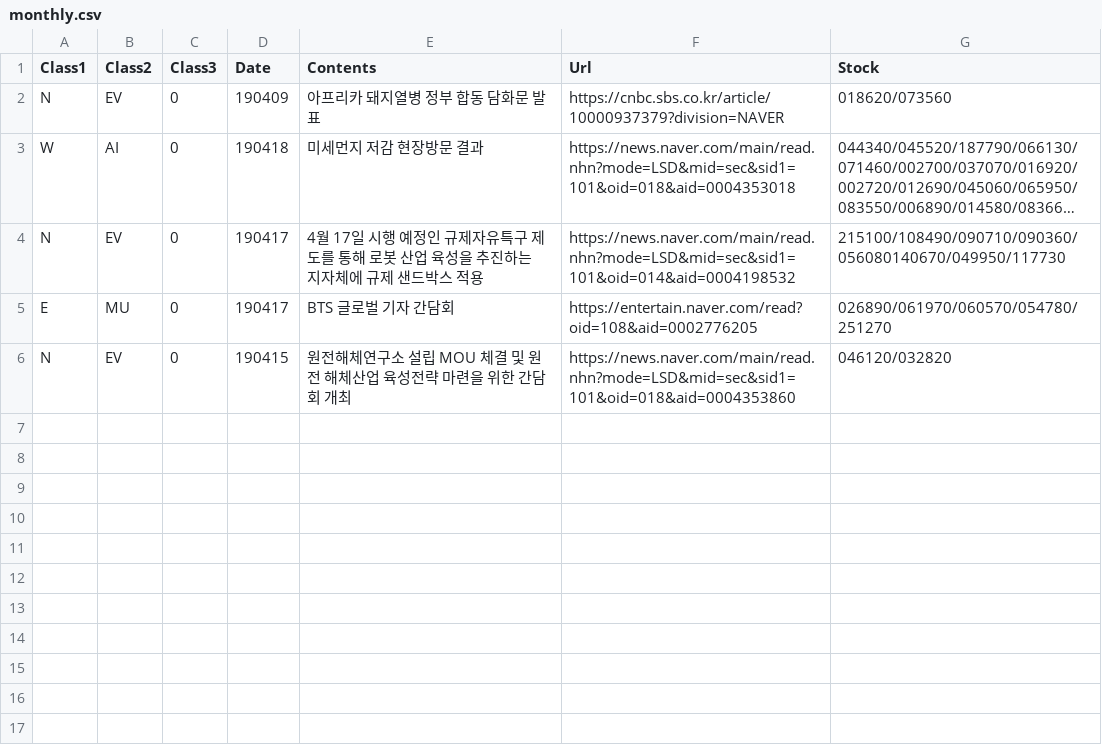
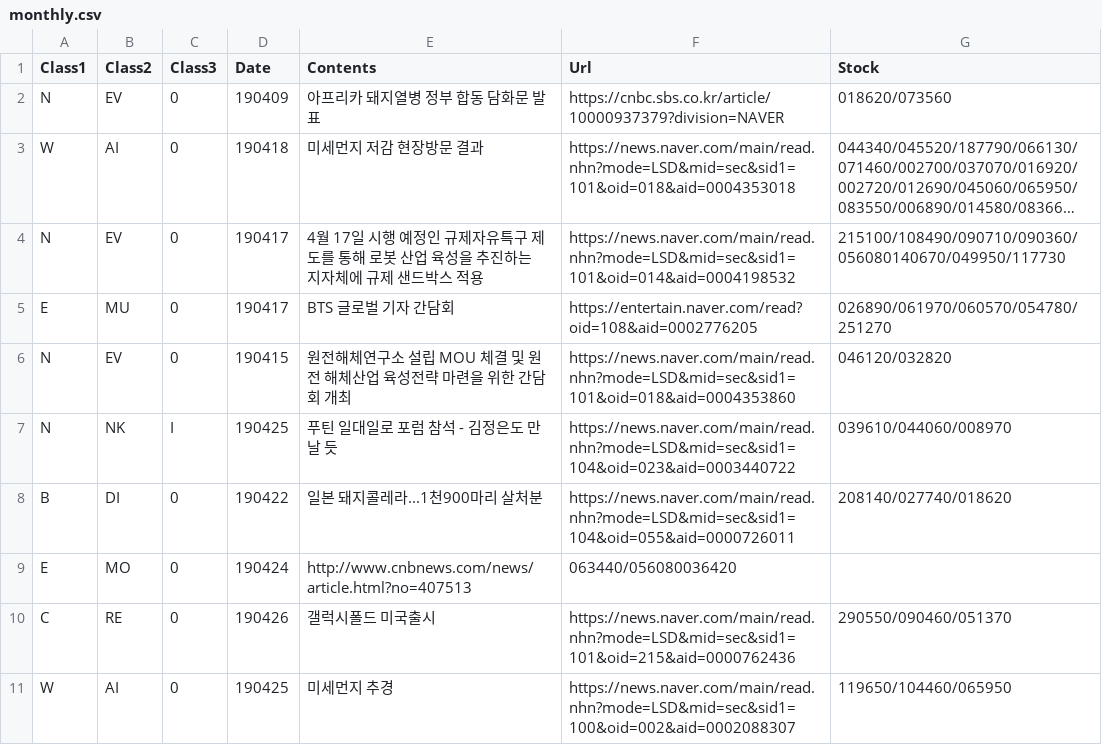
Before and after one commit to sungje317/microservice, a CSV file: monthly.csv, drawn as a sheet; long unchanged cells end in ….

Commit message:
Update monthly.csv
4월 넷째주 일정 추가

```diff
--- a/monthly.csv
+++ b/monthly.csv
@@ -6 +6,6 @@ E,MU,0,190417,BTS 글로벌 기자 간담회,https://entertain.naver.com/read?oi
 N,EV,0,190415,원전해체연구소 설립 MOU 체결 및 원전 해체산업 육성전략 마련을 위한 간담회 개최,https://news.naver.com/main/read.nhn?mode=LSD&mid=sec&sid1=101&oid=018&aid=0004353860,046120/032820
+N,NK,I,190425,푸틴 일대일로 포럼 참석 - 김정은도 만날 듯,https://news.naver.com/main/read.nhn?mode=LSD&mid=sec&sid1=104&oid=023&aid=0003440722,039610/044060/008970
+B,DI,0,190422,일본 돼지콜레라...1천900마리 살처분,https://news.naver.com/main/read.nhn?mode=LSD&mid=sec&sid1=104&oid=055&aid=0000726011,208140/027740/018620
+E,MO,0,190424,http://www.cnbnews.com/news/article.html?no=407513,063440/056080036420
+C,RE,0,190426,갤럭시폴드 미국출시,https://news.naver.com/main/read.nhn?mode=LSD&mid=sec&sid1=101&oid=215&aid=0000762436,290550/090460/051370
+W,AI,0,190425,미세먼지 추경,https://news.naver.com/main/read.nhn?mode=LSD&mid=sec&sid1=100&oid=002&aid=0002088307,119650/104460/065950
```
